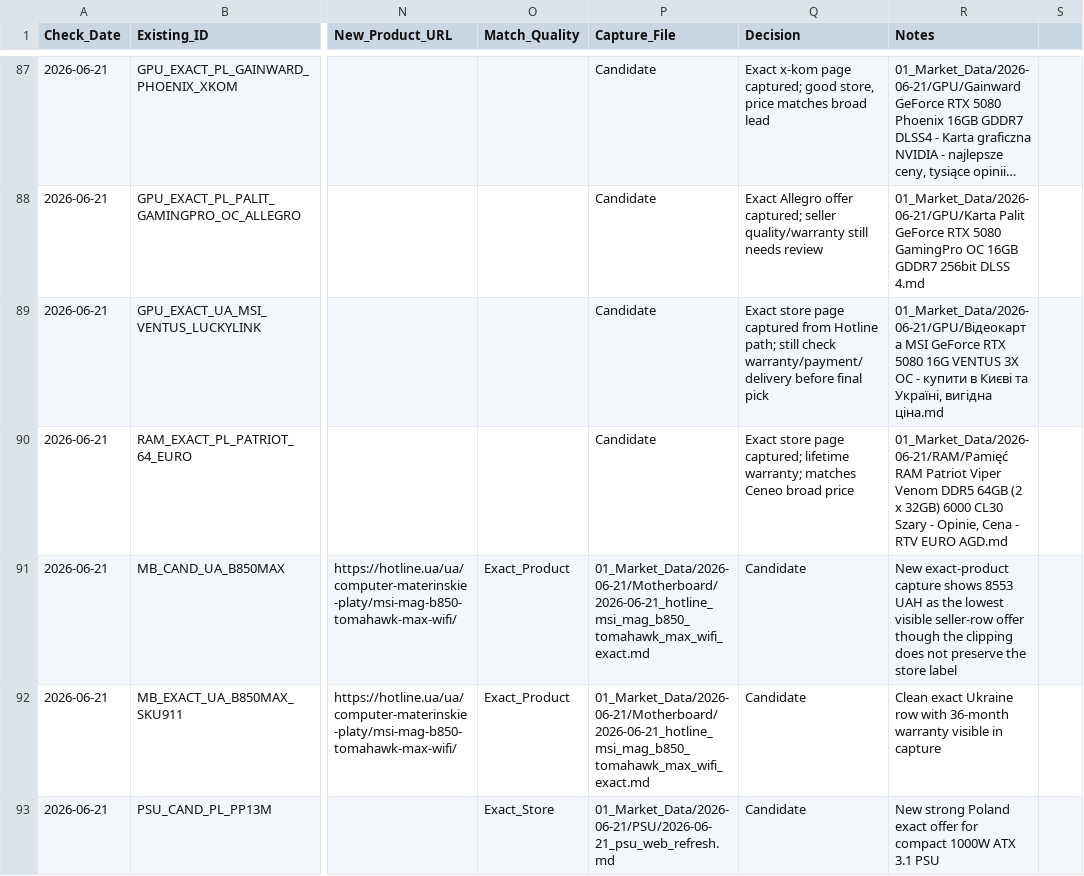
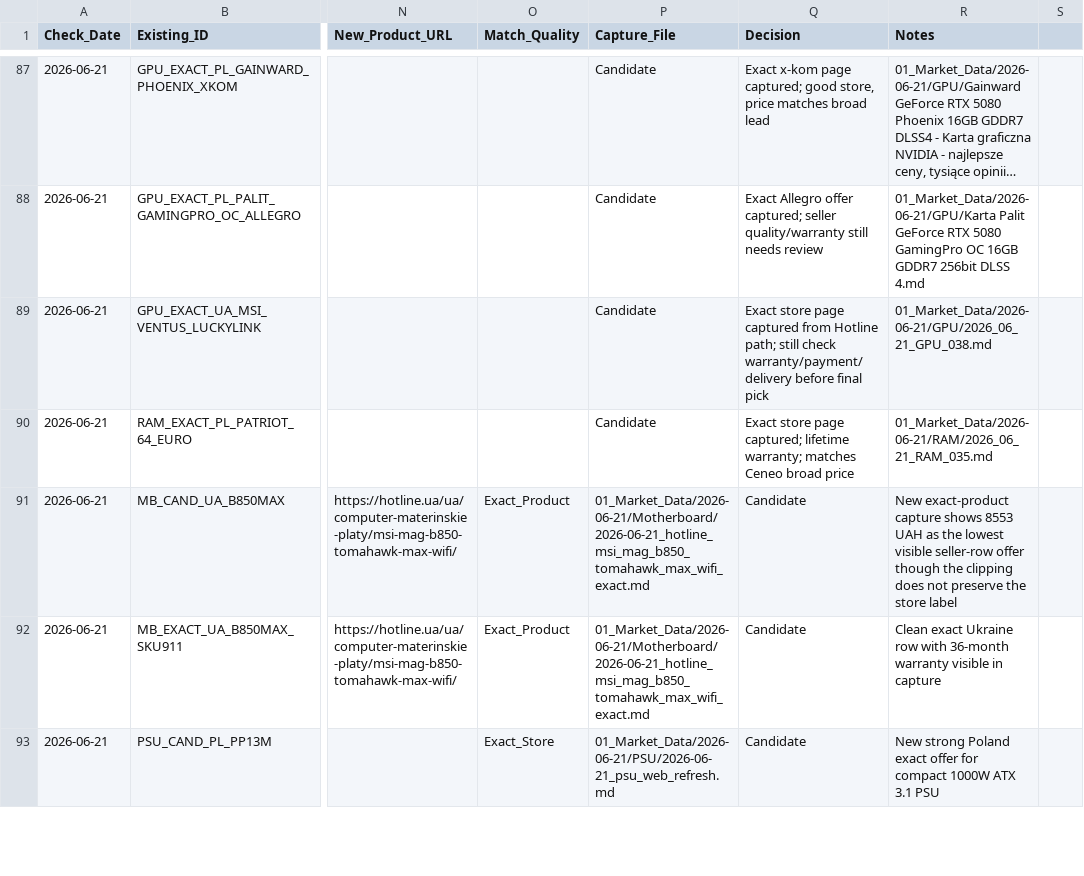
Before and after one commit to RomaAnthony/pc-build-planner, a CSV file: 02_PC_Builds/01_Price_Refresh/2026-06-21/price_changes.csv, drawn as a sheet; only a part is shown, gaps mark what is left out; long unchanged cells end in …; the diff names each change by its address in the sheet, - before the commit and + after, or states it on an @@ line.

```diff
--- a/02_PC_Builds/01_Price_Refresh/2026-06-21/price_changes.csv
+++ b/02_PC_Builds/01_Price_Refresh/2026-06-21/price_changes.csv
-R89 (Notes): 01_Market_Data/2026-06-21/GPU/Відеокарта MSI GeForce RTX 5080 16G VENTUS 3X OC - купити в Києві та Україні, вигідна ціна.md
+R89 (Notes): 01_Market_Data/2026-06-21/GPU/2026_06_21_GPU_038.md
-R90 (Notes): 01_Market_Data/2026-06-21/RAM/Pamięć RAM Patriot Viper Venom DDR5 64GB (2 x 32GB) 6000 CL30 Szary - Opinie, Cena - RTV EURO AGD.md
+R90 (Notes): 01_Market_Data/2026-06-21/RAM/2026_06_21_RAM_035.md
```
Also changed, not shown: 17 other files.
